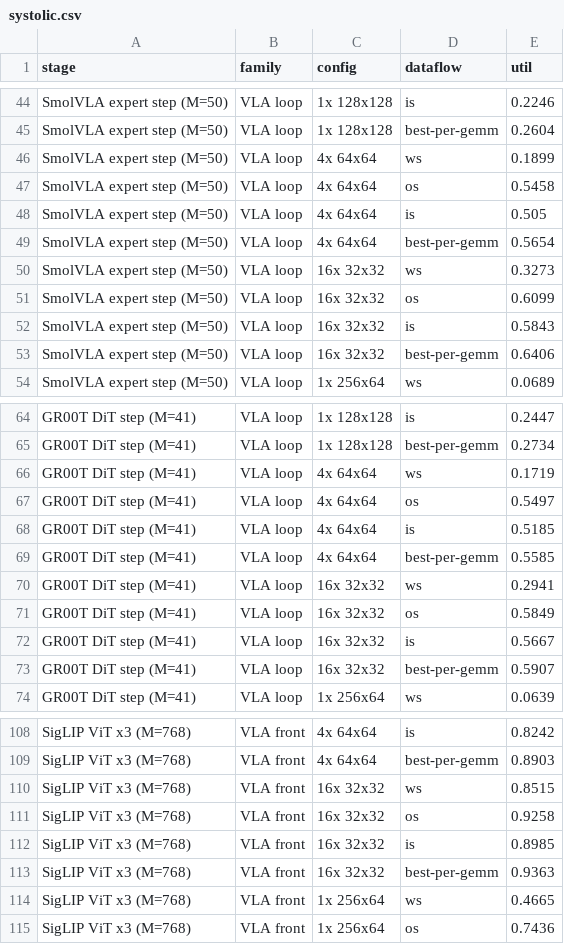
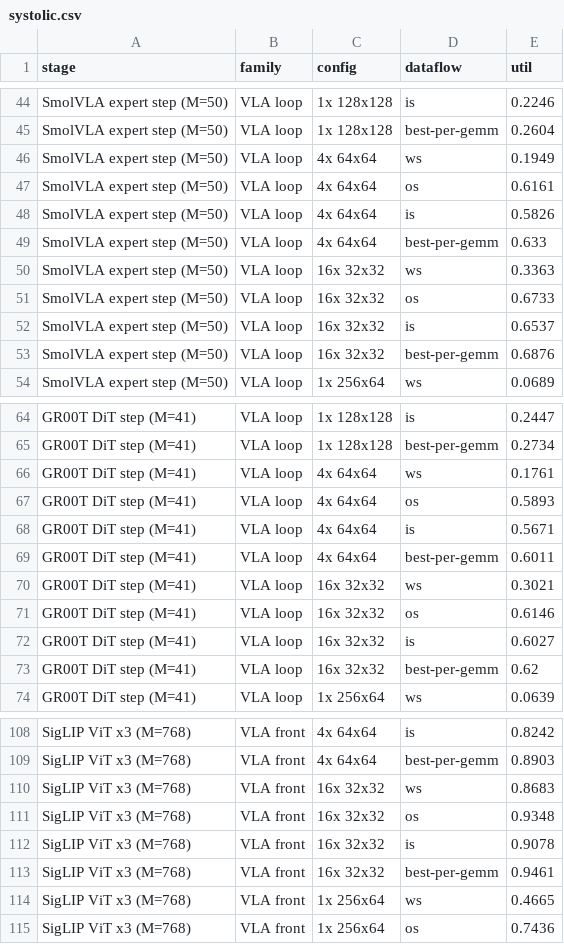
Before and after one commit to MaSuo1032/world-model-asic-reasearch, a CSV file: CLAUDE/results/systolic.csv, drawn as a sheet; only a part is shown, gaps mark what is left out; the diff covers the shown part only.

```diff
--- a/CLAUDE/results/systolic.csv
+++ b/CLAUDE/results/systolic.csv
@@ -45,10 +45,10 @@ SmolVLA expert step (M=50),VLA loop,1x 128x128,is,0.2246
 SmolVLA expert step (M=50),VLA loop,1x 128x128,best-per-gemm,0.2604
-SmolVLA expert step (M=50),VLA loop,4x 64x64,ws,0.1899
-SmolVLA expert step (M=50),VLA loop,4x 64x64,os,0.5458
-SmolVLA expert step (M=50),VLA loop,4x 64x64,is,0.505
-SmolVLA expert step (M=50),VLA loop,4x 64x64,best-per-gemm,0.5654
-SmolVLA expert step (M=50),VLA loop,16x 32x32,ws,0.3273
-SmolVLA expert step (M=50),VLA loop,16x 32x32,os,0.6099
-SmolVLA expert step (M=50),VLA loop,16x 32x32,is,0.5843
-SmolVLA expert step (M=50),VLA loop,16x 32x32,best-per-gemm,0.6406
+SmolVLA expert step (M=50),VLA loop,4x 64x64,ws,0.1949
+SmolVLA expert step (M=50),VLA loop,4x 64x64,os,0.6161
+SmolVLA expert step (M=50),VLA loop,4x 64x64,is,0.5826
+SmolVLA expert step (M=50),VLA loop,4x 64x64,best-per-gemm,0.633
+SmolVLA expert step (M=50),VLA loop,16x 32x32,ws,0.3363
+SmolVLA expert step (M=50),VLA loop,16x 32x32,os,0.6733
+SmolVLA expert step (M=50),VLA loop,16x 32x32,is,0.6537
+SmolVLA expert step (M=50),VLA loop,16x 32x32,best-per-gemm,0.6876
 SmolVLA expert step (M=50),VLA loop,1x 256x64,ws,0.0689
@@ -65,10 +65,10 @@ GR00T DiT step (M=41),VLA loop,1x 128x128,is,0.2447
 GR00T DiT step (M=41),VLA loop,1x 128x128,best-per-gemm,0.2734
-GR00T DiT step (M=41),VLA loop,4x 64x64,ws,0.1719
-GR00T DiT step (M=41),VLA loop,4x 64x64,os,0.5497
-GR00T DiT step (M=41),VLA loop,4x 64x64,is,0.5185
-GR00T DiT step (M=41),VLA loop,4x 64x64,best-per-gemm,0.5585
-GR00T DiT step (M=41),VLA loop,16x 32x32,ws,0.2941
-GR00T DiT step (M=41),VLA loop,16x 32x32,os,0.5849
-GR00T DiT step (M=41),VLA loop,16x 32x32,is,0.5667
-GR00T DiT step (M=41),VLA loop,16x 32x32,best-per-gemm,0.5907
+GR00T DiT step (M=41),VLA loop,4x 64x64,ws,0.1761
+GR00T DiT step (M=41),VLA loop,4x 64x64,os,0.5893
+GR00T DiT step (M=41),VLA loop,4x 64x64,is,0.5671
+GR00T DiT step (M=41),VLA loop,4x 64x64,best-per-gemm,0.6011
+GR00T DiT step (M=41),VLA loop,16x 32x32,ws,0.3021
+GR00T DiT step (M=41),VLA loop,16x 32x32,os,0.6146
+GR00T DiT step (M=41),VLA loop,16x 32x32,is,0.6027
+GR00T DiT step (M=41),VLA loop,16x 32x32,best-per-gemm,0.62
 GR00T DiT step (M=41),VLA loop,1x 256x64,ws,0.0639
@@ -109,6 +109,6 @@ SigLIP ViT x3 (M=768),VLA front,4x 64x64,is,0.8242
 SigLIP ViT x3 (M=768),VLA front,4x 64x64,best-per-gemm,0.8903
-SigLIP ViT x3 (M=768),VLA front,16x 32x32,ws,0.8515
-SigLIP ViT x3 (M=768),VLA front,16x 32x32,os,0.9258
-SigLIP ViT x3 (M=768),VLA front,16x 32x32,is,0.8985
-SigLIP ViT x3 (M=768),VLA front,16x 32x32,best-per-gemm,0.9363
+SigLIP ViT x3 (M=768),VLA front,16x 32x32,ws,0.8683
+SigLIP ViT x3 (M=768),VLA front,16x 32x32,os,0.9348
+SigLIP ViT x3 (M=768),VLA front,16x 32x32,is,0.9078
+SigLIP ViT x3 (M=768),VLA front,16x 32x32,best-per-gemm,0.9461
 SigLIP ViT x3 (M=768),VLA front,1x 256x64,ws,0.4665
```
Also changed, not shown: 40 edited cells elsewhere in this file, 18 other files.
